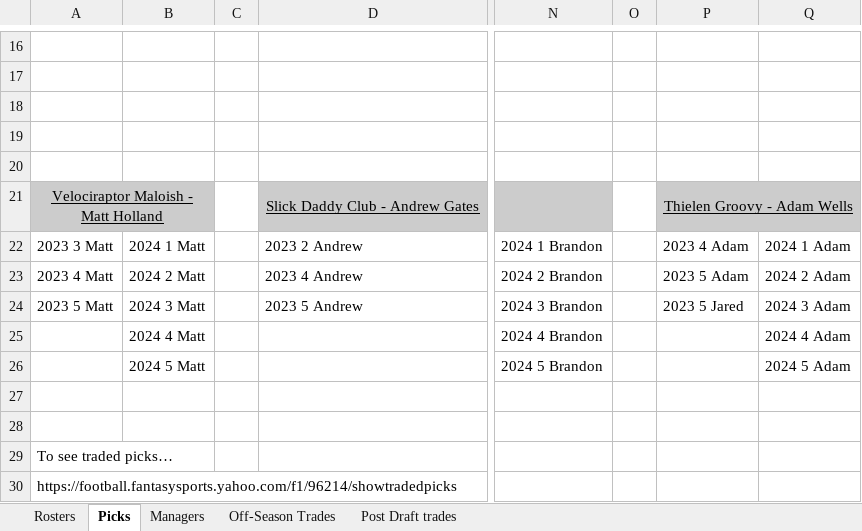
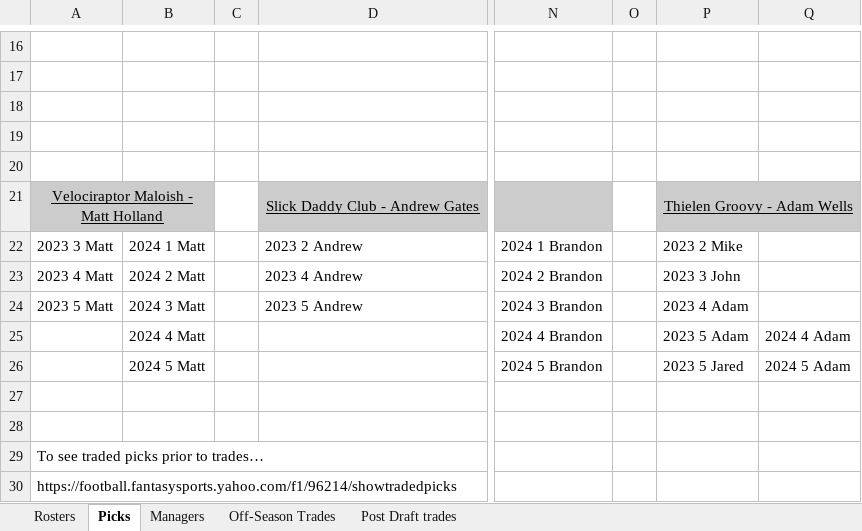
Before and after one commit to johnolson8734/Dynasty, an Excel workbook: OffSeason.xlsx, sheet Picks, drawn as a sheet; only a part is shown, gaps mark what is left out; values as stored, in another font and other column widths than the file's, no borders; the diff covers the shown part only; the diff names each change by its address in the sheet, - before the commit and + after, or states it on an @@ line.

Commit message:
First trade up

```diff
--- a/OffSeason.xlsx (sheet Picks)
+++ b/OffSeason.xlsx (sheet Picks)
-P22: 2023 4 Adam
+P22: 2023 2 Mike
-Q22: 2024 1 Adam
+Q22: (empty)
-P23: 2023 5 Adam
+P23: 2023 3 John
-Q23: 2024 2 Adam
+Q23: (empty)
-P24: 2023 5 Jared
+P24: 2023 4 Adam
-Q24: 2024 3 Adam
+Q24: (empty)
-P25: (empty)
+P25: 2023 5 Adam
-P26: (empty)
+P26: 2023 5 Jared
-A29: To see traded picks…
+A29: To see traded picks prior to trades…
```
Also changed, not shown: 1 added row, 1 removed row and 26 edited cells elsewhere in this sheet, sheet Rosters, sheet Off-Season Trades.
